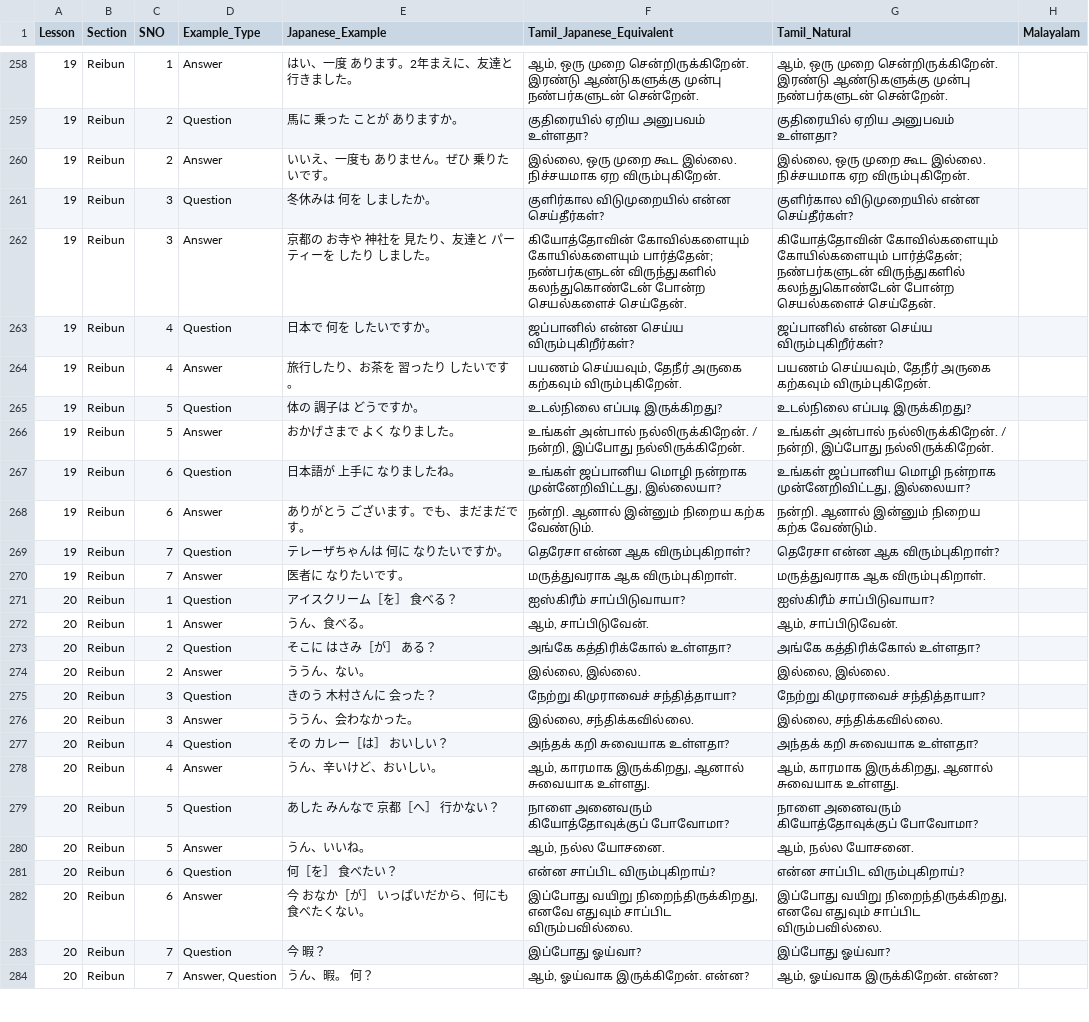
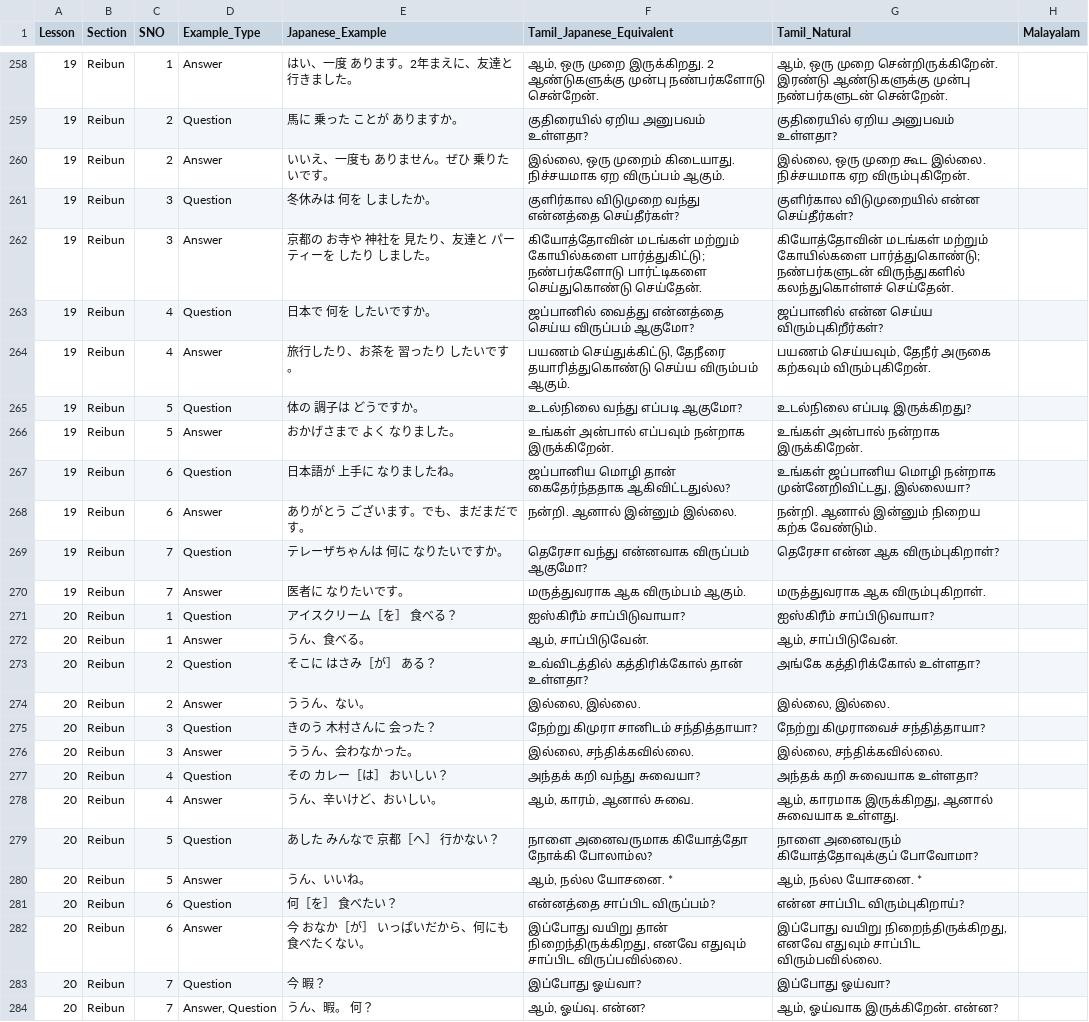
Before and after one commit to naga2hands/Learn_Japanese, a CSV file: Dataset/Reibun_Dataset.csv, drawn as a sheet; only a part is shown, gaps mark what is left out; the diff covers the shown part only; the diff names each change by its address in the sheet, - before the commit and + after, or states it on an @@ line.

```diff
--- a/Dataset/Reibun_Dataset.csv
+++ b/Dataset/Reibun_Dataset.csv
-F258 (Tamil_Japanese_Equivalent): …ஒரு முறை சென்றிருக்கிறேன். இரண்டு ஆண்டுகளுக்கு முன்பு நண்பர்களுடன் சென்றேன்.
+F258 (Tamil_Japanese_Equivalent): …ஒரு முறை இருக்கிறது. 2 ஆண்டுகளுக்கு முன்பு நண்பர்களோடு சென்றேன்.
-F260 (Tamil_Japanese_Equivalent): இல்லை, ஒரு முறை கூட இல்லை. நிச்சயமாக ஏற விரும்புகிறேன்.
+F260 (Tamil_Japanese_Equivalent): இல்லை, ஒரு முறைம் கிடையாது. நிச்சயமாக ஏற விருப்பம் ஆகும்.
-F261 (Tamil_Japanese_Equivalent): குளிர்கால விடுமுறையில் என்ன செய்தீர்கள்?
+F261 (Tamil_Japanese_Equivalent): குளிர்கால விடுமுறை வந்து என்னத்தை செய்தீர்கள்?
-F262 (Tamil_Japanese_Equivalent): கியோத்தோவின் கோவில்களையும் கோயில்களையும் பார்த்தேன்; நண்பர்களுடன் விருந்துகளில் கலந்துகொண்டேன் போன்ற செயல்களைச் செய்தேன்.
+F262 (Tamil_Japanese_Equivalent): கியோத்தோவின் மடங்கள் மற்றும் கோயில்களை பார்த்துகிட்டு; நண்பர்களோடு பார்ட்டிகளை செய்துகொண்டு செய்தேன்.
-G262 (Tamil_Natural): கியோத்தோவின் கோவில்களையும் கோயில்களையும் பார்த்தேன்; நண்பர்களுடன் விருந்துகளில் கலந்துகொண்டேன் போன்ற செயல்களைச் செய்தேன்.
+G262 (Tamil_Natural): கியோத்தோவின் மடங்கள் மற்றும் கோயில்களை பார்த்துகொண்டு; நண்பர்களுடன் விருந்துகளில் கலந்துகொள்ளச் செய்தேன்.
-F263 (Tamil_Japanese_Equivalent): ஜப்பானில் என்ன செய்ய விரும்புகிறீர்கள்?
+F263 (Tamil_Japanese_Equivalent): ஜப்பானில் வைத்து என்னத்தை செய்ய விருப்பம் ஆகுமோ?
-F264 (Tamil_Japanese_Equivalent): பயணம் செய்யவும், தேநீர் அருகை கற்கவும் விரும்புகிறேன்.
+F264 (Tamil_Japanese_Equivalent): பயணம் செய்துக்கிட்டு, தேநீரை தயாரித்துகொண்டு செய்ய விரும்பம் ஆகும்.
-F265 (Tamil_Japanese_Equivalent): உடல்நிலை எப்படி இருக்கிறது?
+F265 (Tamil_Japanese_Equivalent): உடல்நிலை வந்து எப்படி ஆகுமோ?
-F266 (Tamil_Japanese_Equivalent): உங்கள் அன்பால் நல்லிருக்கிறேன். / நன்றி, இப்போது நல்லிருக்கிறேன்.
+F266 (Tamil_Japanese_Equivalent): உங்கள் அன்பால் எப்பவும் நன்றாக இருக்கிறேன்.
-G266 (Tamil_Natural): உங்கள் அன்பால் நல்லிருக்கிறேன். / நன்றி, இப்போது நல்லிருக்கிறேன்.
+G266 (Tamil_Natural): உங்கள் அன்பால் நன்றாக இருக்கிறேன்.
-F267 (Tamil_Japanese_Equivalent): உங்கள் ஜப்பானிய மொழி நன்றாக முன்னேறிவிட்டது, இல்லையா?
+F267 (Tamil_Japanese_Equivalent): ஜப்பானிய மொழி தான் கைதேர்ந்ததாக ஆகிவிட்டதுல்ல?
-F268 (Tamil_Japanese_Equivalent): நன்றி. ஆனால் இன்னும் நிறைய கற்க வேண்டும்.
+F268 (Tamil_Japanese_Equivalent): நன்றி. ஆனால் இன்னும் இல்லை.
-F269 (Tamil_Japanese_Equivalent): தெரேசா என்ன ஆக விரும்புகிறாள்?
+F269 (Tamil_Japanese_Equivalent): தெரேசா வந்து என்னவாக விருப்பம் ஆகுமோ?
-F270 (Tamil_Japanese_Equivalent): மருத்துவராக ஆக விரும்புகிறாள்.
+F270 (Tamil_Japanese_Equivalent): மருத்துவராக ஆக விரும்பம் ஆகும்.
-F273 (Tamil_Japanese_Equivalent): அங்கே கத்திரிக்கோல் உள்ளதா?
+F273 (Tamil_Japanese_Equivalent): உவ்விடத்தில் கத்திரிக்கோல் தான் உள்ளதா?
-F275 (Tamil_Japanese_Equivalent): நேற்று கிமுராவைச் சந்தித்தாயா?
+F275 (Tamil_Japanese_Equivalent): நேற்று கிமுரா சானிடம் சந்தித்தாயா?
-F277 (Tamil_Japanese_Equivalent): அந்தக் கறி சுவையாக உள்ளதா?
+F277 (Tamil_Japanese_Equivalent): அந்தக் கறி வந்து சுவையா?
-F278 (Tamil_Japanese_Equivalent): ஆம், காரமாக இருக்கிறது, ஆனால் சுவையாக உள்ளது.
+F278 (Tamil_Japanese_Equivalent): ஆம், காரம், ஆனால் சுவை.
-F279 (Tamil_Japanese_Equivalent): நாளை அனைவரும் கியோத்தோவுக்குப் போவோமா?
+F279 (Tamil_Japanese_Equivalent): நாளை அனைவருமாக கியோத்தோ நோக்கி போலாம்ல?
-F280 (Tamil_Japanese_Equivalent): ஆம், நல்ல யோசனை.
+F280 (Tamil_Japanese_Equivalent): ஆம், நல்ல யோசனை. *
-G280 (Tamil_Natural): ஆம், நல்ல யோசனை.
+G280 (Tamil_Natural): ஆம், நல்ல யோசனை. *
-F281 (Tamil_Japanese_Equivalent): என்ன சாப்பிட விரும்புகிறாய்?
+F281 (Tamil_Japanese_Equivalent): என்னத்தை சாப்பிட விருப்பம்?
-F282 (Tamil_Japanese_Equivalent): இப்போது வயிறு நிறைந்திருக்கிறது, எனவே எதுவும் சாப்பிட விரும்பவில்லை.
+F282 (Tamil_Japanese_Equivalent): இப்போது வயிறு தான் நிறைந்திருக்கிறது, எனவே எதுவும் சாப்பிட விருப்பவில்லை.
-F284 (Tamil_Japanese_Equivalent): ஆம், ஓய்வாக இருக்கிறேன். என்ன?
+F284 (Tamil_Japanese_Equivalent): ஆம், ஓய்வு. என்ன?
```
Also changed, not shown: 122 edited cells elsewhere in this file.
